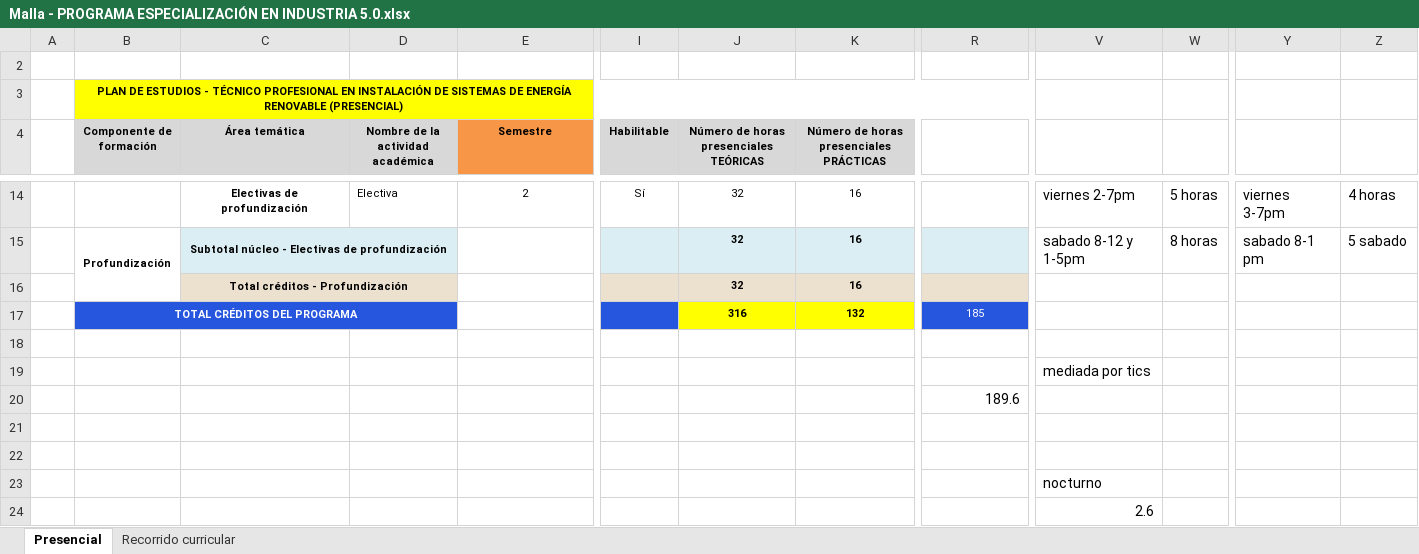
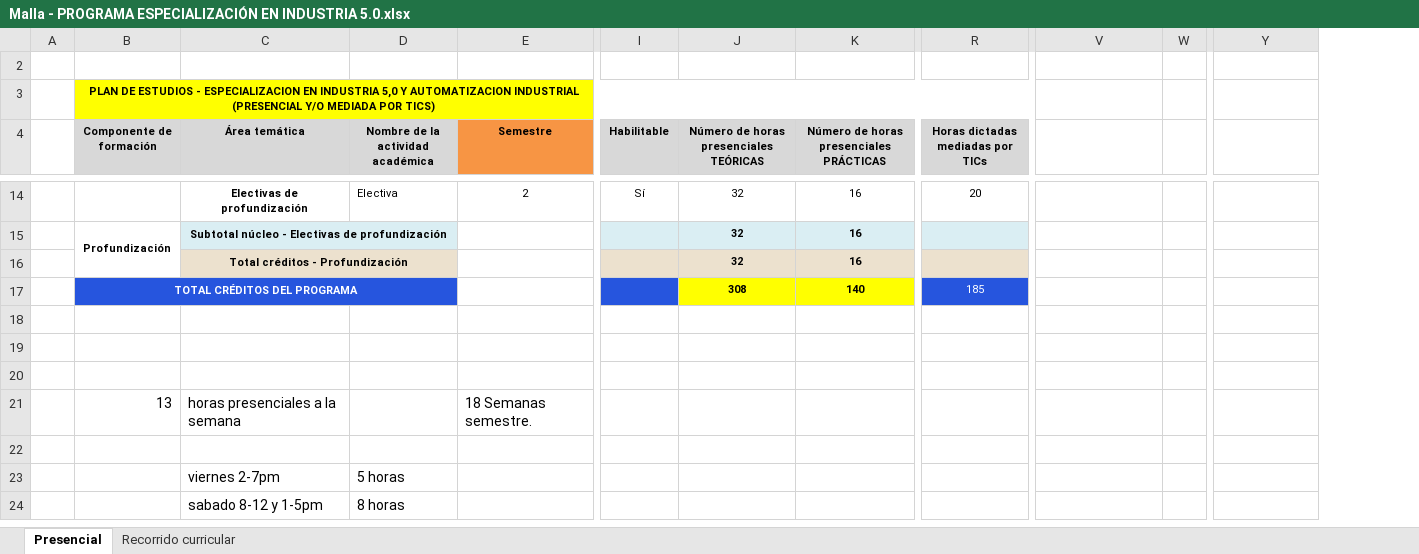
Before and after one commit to DanielVickG87/ESPECIALIZACION_EN_INDUSTRIA_5.0_Y_AUTOMATIZACION_INDUSTRIAL, an Excel workbook: mallas/Malla - PROGRAMA ESPECIALIZACIÓN EN INDUSTRIA 5.0.xlsx, sheet Presencial, drawn as a sheet; only a part is shown, gaps mark what is left out; values as stored, in another font and other column widths than the file's, no borders; charts and pictures not drawn; removed rows and columns are numbered as before the commit, all else as after; rows hold the shown columns only; the diff covers the shown part only; the diff names each change by its address in the sheet, - before the commit and + after, or states it on an @@ line.

Commit message:
Update Malla - PROGRAMA ESPECIALIZACIÓN EN INDUSTRIA 5.0.xlsx

```diff
--- a/mallas/Malla - PROGRAMA ESPECIALIZACIÓN EN INDUSTRIA 5.0.xlsx (sheet Presencial)
+++ b/mallas/Malla - PROGRAMA ESPECIALIZACIÓN EN INDUSTRIA 5.0.xlsx (sheet Presencial)
-column W, rows 14-15: 5 horas | 8 horas
+column W, empty
-column Z, rows 14-15: 4 horas | 5 sabado
-B3 (Componente de formación): …ESTUDIOS - TÉCNICO PROFESIONAL EN INSTALACIÓN DE SISTEMAS DE ENERGÍA RENOVABLE (PRESENCIAL)
+B3 (Componente de formación): …ESTUDIOS - ESPECIALIZACION EN INDUSTRIA 5,0 Y AUTOMATIZACION INDUSTRIAL (PRESENCIAL Y/O MEDIADA POR TICS)
-R4: (empty)
+R4: Horas dictadas mediadas por TICs
-R4 fill: none
+R4 fill: #D8D8D8
-R14 (Horas dictadas mediadas por TICs): (empty)
+R14 (Horas dictadas mediadas por TICs): 20
-V14: viernes 2-7pm
+V14: (empty)
-Y14: viernes 3-7pm
+Y14: (empty)
-V15: sabado 8-12 y 1-5pm
+V15: (empty)
-Y15: sabado 8-1 pm
+Y15: (empty)
-J17: 316
+J17: 308
-K17: 132
+K17: 140
-row 18: (empty)
-row 19:  |  |  |  |  |  |  |  |  | mediada por tics
-row 20:  |  |  |  |  |  |  |  | 189.6
-V20: nocturno
+V20: (empty)
+row 21:  | 13 | horas presenciales a la semana |  | 18 Semanas semestre. |  |  |  | 184.8
-V22: 2.6
+V22: (empty)
+row 23:  |  | viernes 2-7pm | 5 horas
+row 24:  |  | sabado 8-12 y 1-5pm | 8 horas
```
Also changed, not shown: 29 added rows, 32 edited cells and cell formats elsewhere in this sheet, formulas that keep their value, hidden cells, charts or pictures.
